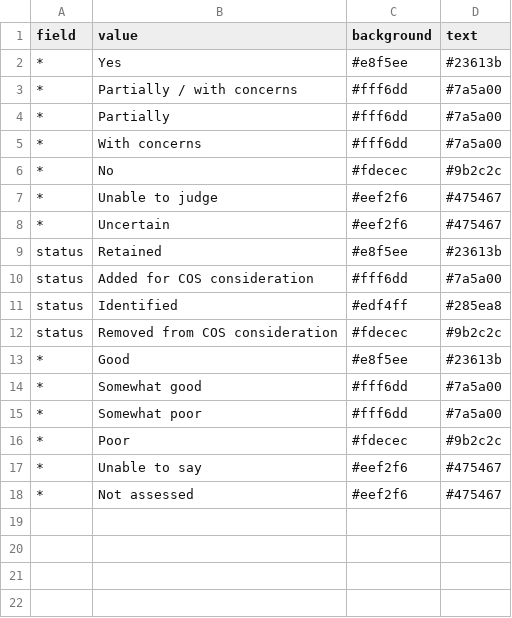
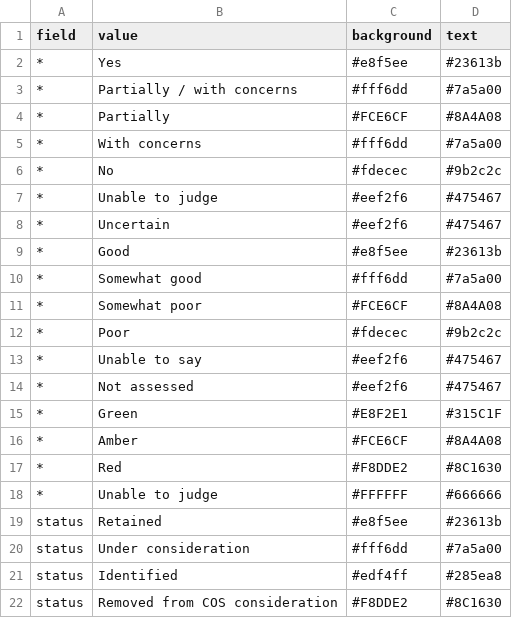
Before and after one commit to SeanFTPatterson/Delayed-Cerebral-Ischemia, a CSV file: data/badge_styles.csv, drawn as a sheet.

```diff
--- a/data/badge_styles.csv
+++ b/data/badge_styles.csv
@@ -3,3 +3,3 @@ field,value,background,text
 *,Partially / with concerns,#fff6dd,#7a5a00
-*,Partially,#fff6dd,#7a5a00
+*,Partially,#FCE6CF,#8A4A08
 *,With concerns,#fff6dd,#7a5a00
@@ -8,9 +8,5 @@ field,value,background,text
 *,Uncertain,#eef2f6,#475467
-status,Retained,#e8f5ee,#23613b
-status,Added for COS consideration,#fff6dd,#7a5a00
-status,Identified,#edf4ff,#285ea8
-status,Removed from COS consideration,#fdecec,#9b2c2c
 *,Good,#e8f5ee,#23613b
 *,Somewhat good,#fff6dd,#7a5a00
-*,Somewhat poor,#fff6dd,#7a5a00
+*,Somewhat poor,#FCE6CF,#8A4A08
 *,Poor,#fdecec,#9b2c2c
@@ -18 +14,9 @@ status,Removed from COS consideration,#fdecec,#9b2c2c
 *,Not assessed,#eef2f6,#475467
+*,Green,#E8F2E1,#315C1F
+*,Amber,#FCE6CF,#8A4A08
+*,Red,#F8DDE2,#8C1630
+*,Unable to judge,#FFFFFF,#666666
+status,Retained,#e8f5ee,#23613b
+status,Under consideration,#fff6dd,#7a5a00
+status,Identified,#edf4ff,#285ea8
+status,Removed from COS consideration,#F8DDE2,#8C1630
```
Also changed, not shown: data/instruments.csv.
